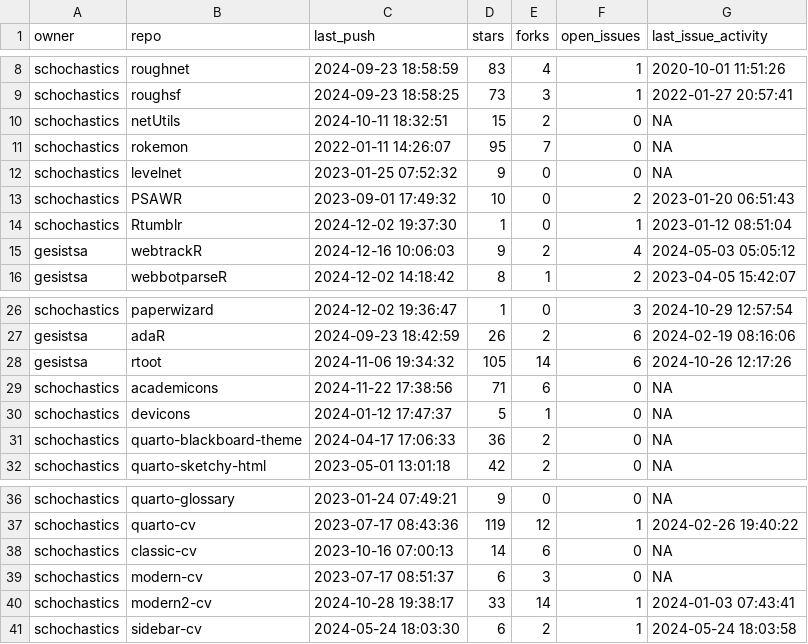
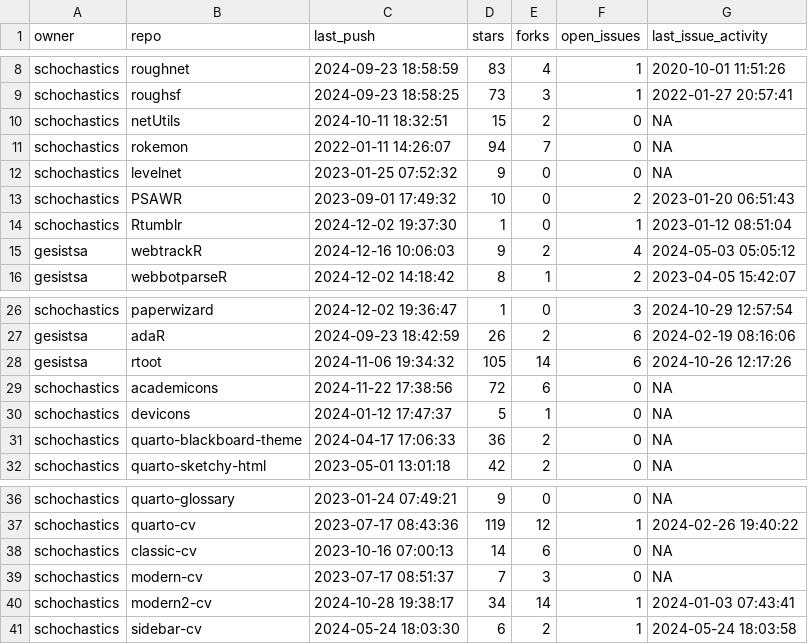
Before and after one commit to schochastics/gh-dashboard, a CSV file: current_week.csv, drawn as a sheet; only a part is shown, gaps mark what is left out.

```diff
--- a/current_week.csv
+++ b/current_week.csv
@@ -10,3 +10,3 @@
 "schochastics","netUtils",2024-10-11 18:32:51,15,2,0,NA
-"schochastics","rokemon",2022-01-11 14:26:07,95,7,0,NA
+"schochastics","rokemon",2022-01-11 14:26:07,94,7,0,NA
 "schochastics","levelnet",2023-01-25 07:52:32,9,0,0,NA
@@ -28,3 +28,3 @@
 "gesistsa","rtoot",2024-11-06 19:34:32,105,14,6,2024-10-26 12:17:26
-"schochastics","academicons",2024-11-22 17:38:56,71,6,0,NA
+"schochastics","academicons",2024-11-22 17:38:56,72,6,0,NA
 "schochastics","devicons",2024-01-12 17:47:37,5,1,0,NA
@@ -38,4 +38,4 @@
 "schochastics","classic-cv",2023-10-16 07:00:13,14,6,0,NA
-"schochastics","modern-cv",2023-07-17 08:51:37,6,3,0,NA
-"schochastics","modern2-cv",2024-10-28 19:38:17,33,14,1,2024-01-03 07:43:41
+"schochastics","modern-cv",2023-07-17 08:51:37,7,3,0,NA
+"schochastics","modern2-cv",2024-10-28 19:38:17,34,14,1,2024-01-03 07:43:41
 "schochastics","sidebar-cv",2024-05-24 18:03:30,6,2,1,2024-05-24 18:03:58
```
Also changed, not shown: last_week.csv.
